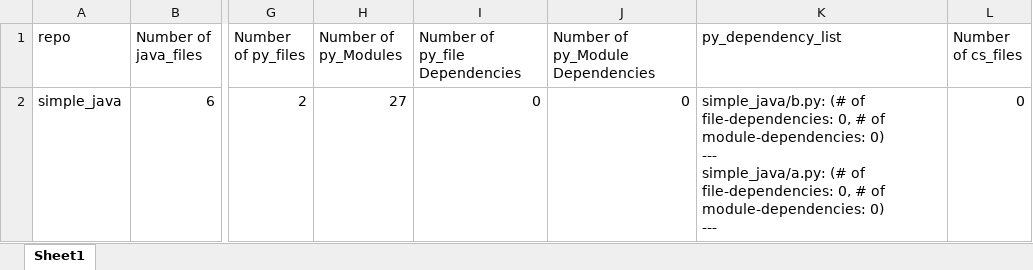
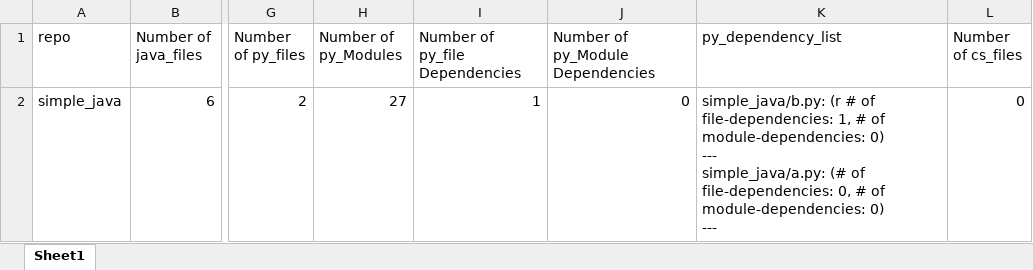
Before and after one commit to Kowndinya2000/results, an Excel workbook: file.xlsx, sheet Sheet1, drawn as a sheet; only a part is shown, gaps mark what is left out; values as stored, in another font and other column widths than the file's, no borders; the diff names each change by its address in the sheet, - before the commit and + after, or states it on an @@ line.

Commit message:
up2

```diff
--- a/file.xlsx (sheet Sheet1)
+++ b/file.xlsx (sheet Sheet1)
-I2 (Number of py_file Dependencies): 0
+I2 (Number of py_file Dependencies): 1
-K2 (py_dependency_list): simple_java/b.py: (# of file-dependencies: 0, # of…
+K2 (py_dependency_list): simple_java/b.py: (r # of file-dependencies: 1, # of…
```
